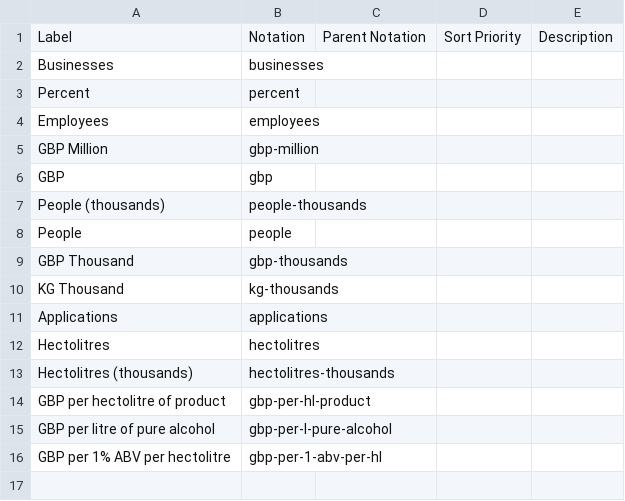
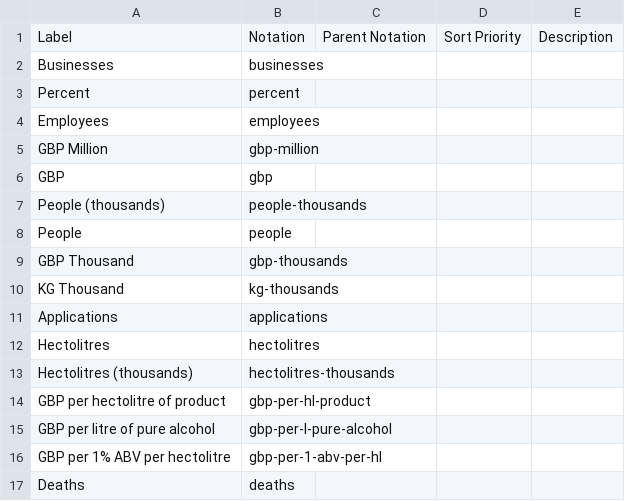
Before and after one commit to GSS-Cogs/ref_common, a CSV file: codelists/measurement-units.csv, drawn as a sheet; the diff names each change by its address in the sheet, - before the commit and + after, or states it on an @@ line.

Commit message:
Add Deaths unit

```diff
--- a/codelists/measurement-units.csv
+++ b/codelists/measurement-units.csv
+row 17: Deaths | deaths
```
